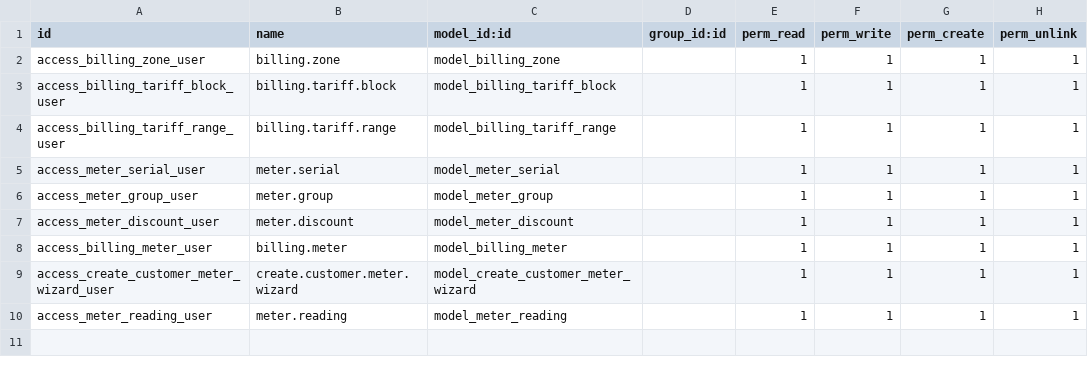
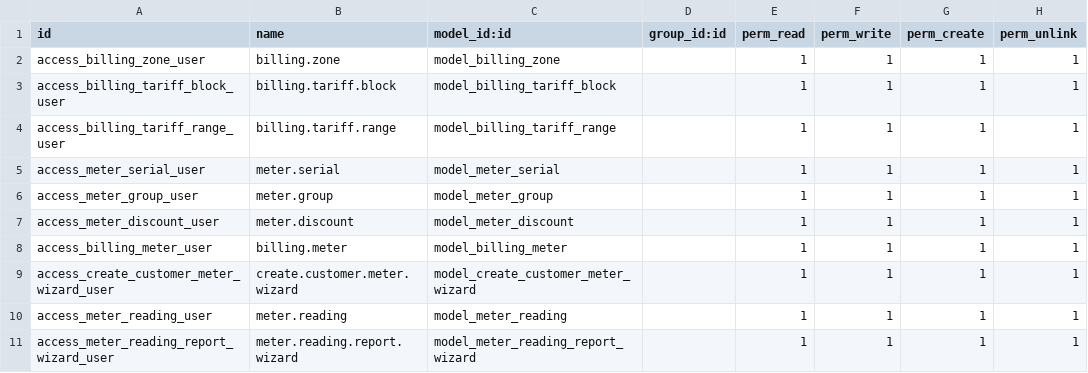
Before and after one commit to abdiyare3985/odoo-custom-addons, a CSV file: utility/security/ir.model.access.csv, drawn as a sheet.

Commit message:
First pdf report added

```diff
--- a/utility/security/ir.model.access.csv
+++ b/utility/security/ir.model.access.csv
@@ -10 +10,2 @@ access_create_customer_meter_wizard_user,create.customer.meter.wizard,model_crea
 access_meter_reading_user,meter.reading,model_meter_reading,,1,1,1,1
+access_meter_reading_report_wizard_user,meter.reading.report.wizard,model_meter_reading_report_wizard,,1,1,1,1
```
Also changed, not shown: 10 other files.
